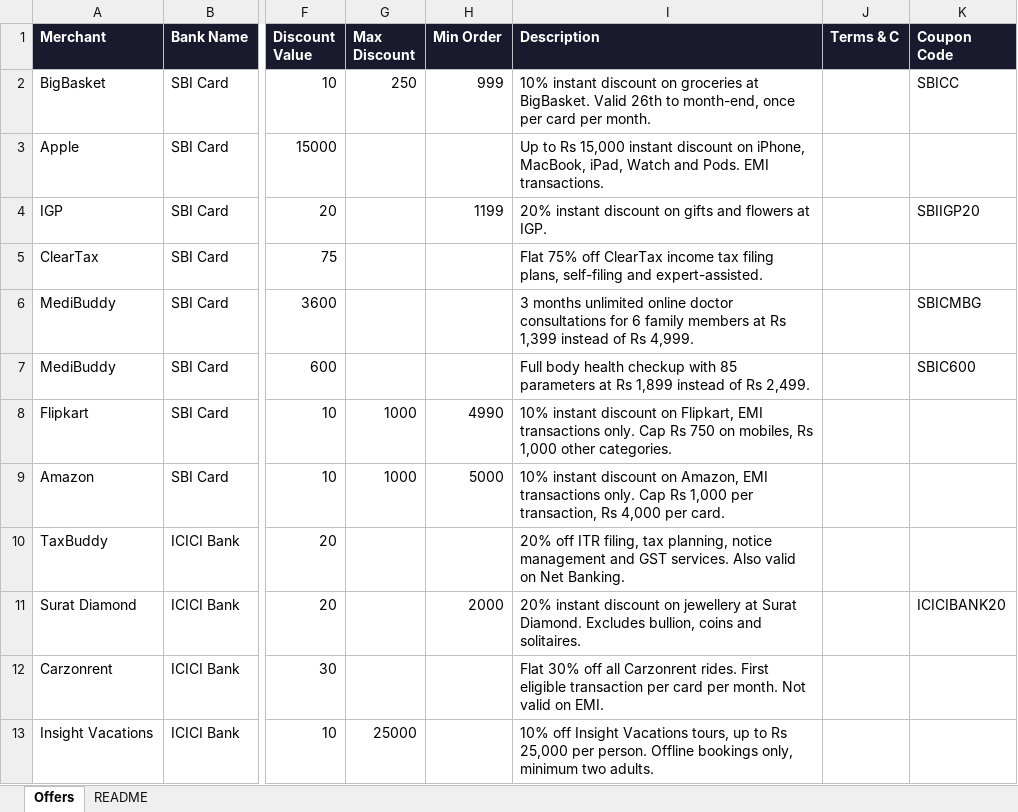
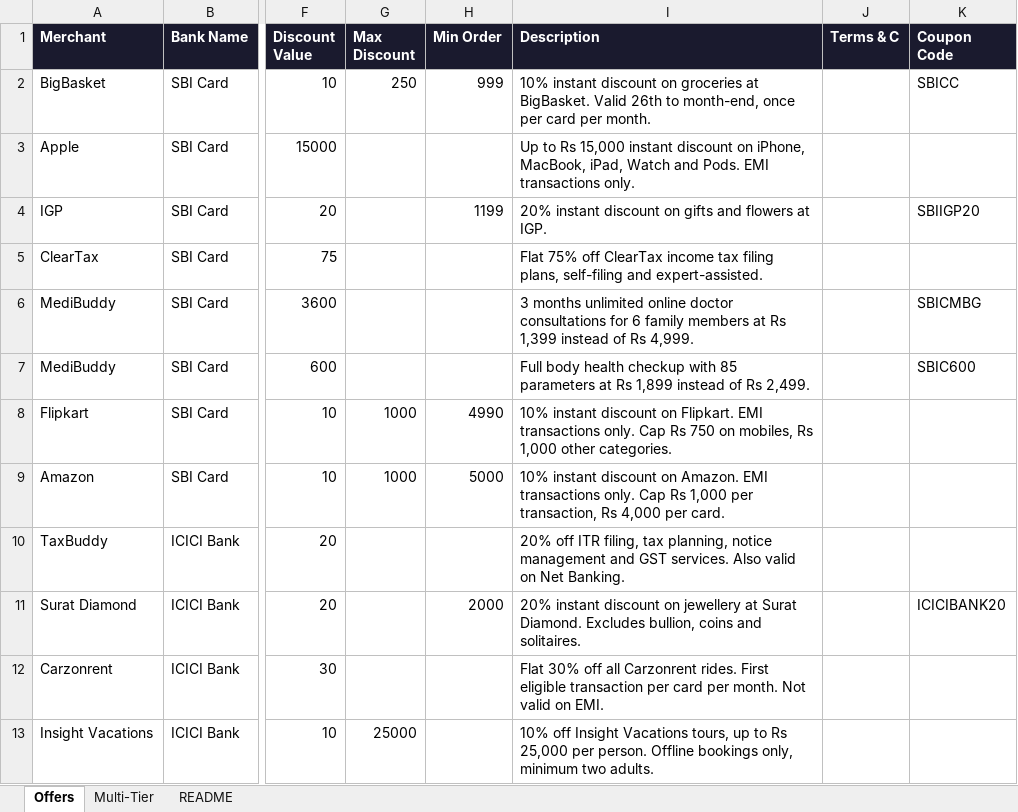
Before and after one commit to preetiatri/OfferLens, an Excel workbook: deployment_assets/offerlens_bulk_offers.xlsx, sheet Offers, drawn as a sheet; only a part is shown, gaps mark what is left out; values as stored, in another font and other column widths than the file's, no borders; the diff covers the shown part only; the diff names each change by its address in the sheet, - before the commit and + after, or states it on an @@ line.

```diff
--- a/deployment_assets/offerlens_bulk_offers.xlsx (sheet Offers)
+++ b/deployment_assets/offerlens_bulk_offers.xlsx (sheet Offers)
+sheet tab: Multi-Tier
-I3 (Description): …Pods. EMI transactions.
+I3 (Description): …Pods. EMI transactions only.
-I8 (Description): …discount on Flipkart, EMI transactions…
+I8 (Description): …discount on Flipkart. EMI transactions…
-I9 (Description): …discount on Amazon, EMI transactions…
+I9 (Description): …discount on Amazon. EMI transactions…
```
Also changed, not shown: 7 added rows elsewhere in this sheet, sheet README, 1 other file.
